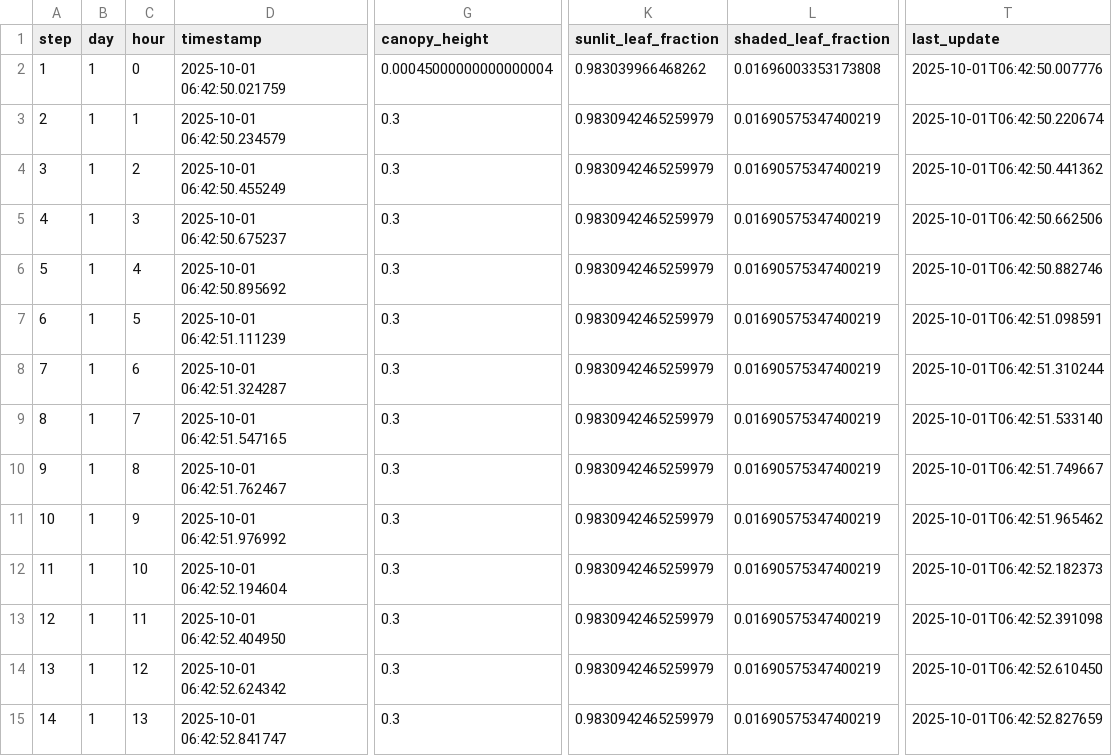
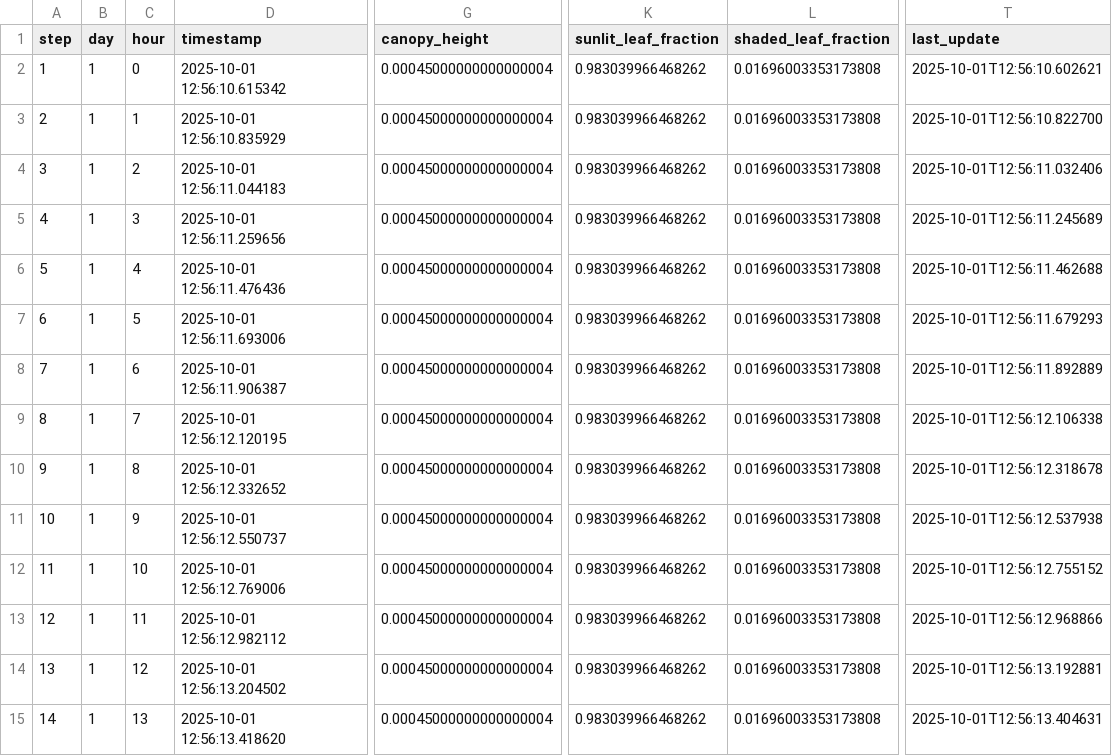
Before and after one commit to kapil-161/hydroponic_python, a CSV file: output/canopy_architecture.csv, drawn as a sheet; only a part is shown, gaps mark what is left out; the diff covers the shown part only; the diff names each change by its address in the sheet, - before the commit and + after, or states it on an @@ line.

```diff
--- a/output/canopy_architecture.csv
+++ b/output/canopy_architecture.csv
-D2 (timestamp): 2025-10-01 06:42:50.021759
+D2 (timestamp): 2025-10-01 12:56:10.615342
-T2 (last_update): 2025-10-01T06:42:50.007776
+T2 (last_update): 2025-10-01T12:56:10.602621
-D3 (timestamp): 2025-10-01 06:42:50.234579
+D3 (timestamp): 2025-10-01 12:56:10.835929
-G3:G15 (canopy_height): 0.3
+G3:G15 (canopy_height): 0.00045000000000000004
-K3:K15 (sunlit_leaf_fraction): 0.9830942465259979
+K3:K15 (sunlit_leaf_fraction): 0.983039966468262
-L3:L15 (shaded_leaf_fraction): 0.01690575347400219
+L3:L15 (shaded_leaf_fraction): 0.01696003353173808
-T3 (last_update): 2025-10-01T06:42:50.220674
+T3 (last_update): 2025-10-01T12:56:10.822700
-D4 (timestamp): 2025-10-01 06:42:50.455249
+D4 (timestamp): 2025-10-01 12:56:11.044183
-T4 (last_update): 2025-10-01T06:42:50.441362
+T4 (last_update): 2025-10-01T12:56:11.032406
-D5 (timestamp): 2025-10-01 06:42:50.675237
+D5 (timestamp): 2025-10-01 12:56:11.259656
-T5 (last_update): 2025-10-01T06:42:50.662506
+T5 (last_update): 2025-10-01T12:56:11.245689
-D6 (timestamp): 2025-10-01 06:42:50.895692
+D6 (timestamp): 2025-10-01 12:56:11.476436
-T6 (last_update): 2025-10-01T06:42:50.882746
+T6 (last_update): 2025-10-01T12:56:11.462688
-D7 (timestamp): 2025-10-01 06:42:51.111239
+D7 (timestamp): 2025-10-01 12:56:11.693006
-T7 (last_update): 2025-10-01T06:42:51.098591
+T7 (last_update): 2025-10-01T12:56:11.679293
-D8 (timestamp): 2025-10-01 06:42:51.324287
+D8 (timestamp): 2025-10-01 12:56:11.906387
-T8 (last_update): 2025-10-01T06:42:51.310244
+T8 (last_update): 2025-10-01T12:56:11.892889
-D9 (timestamp): 2025-10-01 06:42:51.547165
+D9 (timestamp): 2025-10-01 12:56:12.120195
-T9 (last_update): 2025-10-01T06:42:51.533140
+T9 (last_update): 2025-10-01T12:56:12.106338
-D10 (timestamp): 2025-10-01 06:42:51.762467
+D10 (timestamp): 2025-10-01 12:56:12.332652
-T10 (last_update): 2025-10-01T06:42:51.749667
+T10 (last_update): 2025-10-01T12:56:12.318678
-D11 (timestamp): 2025-10-01 06:42:51.976992
+D11 (timestamp): 2025-10-01 12:56:12.550737
-T11 (last_update): 2025-10-01T06:42:51.965462
+T11 (last_update): 2025-10-01T12:56:12.537938
-D12 (timestamp): 2025-10-01 06:42:52.194604
+D12 (timestamp): 2025-10-01 12:56:12.769006
-T12 (last_update): 2025-10-01T06:42:52.182373
+T12 (last_update): 2025-10-01T12:56:12.755152
-D13 (timestamp): 2025-10-01 06:42:52.404950
+D13 (timestamp): 2025-10-01 12:56:12.982112
-T13 (last_update): 2025-10-01T06:42:52.391098
+T13 (last_update): 2025-10-01T12:56:12.968866
-D14 (timestamp): 2025-10-01 06:42:52.624342
+D14 (timestamp): 2025-10-01 12:56:13.204502
-T14 (last_update): 2025-10-01T06:42:52.610450
+T14 (last_update): 2025-10-01T12:56:13.192881
-D15 (timestamp): 2025-10-01 06:42:52.841747
+D15 (timestamp): 2025-10-01 12:56:13.418620
-T15 (last_update): 2025-10-01T06:42:52.827659
+T15 (last_update): 2025-10-01T12:56:13.404631
```
Also changed, not shown: 55 edited cells elsewhere in this file, input/initials.csv, output/biomass_allocation.csv, 30 other files.
